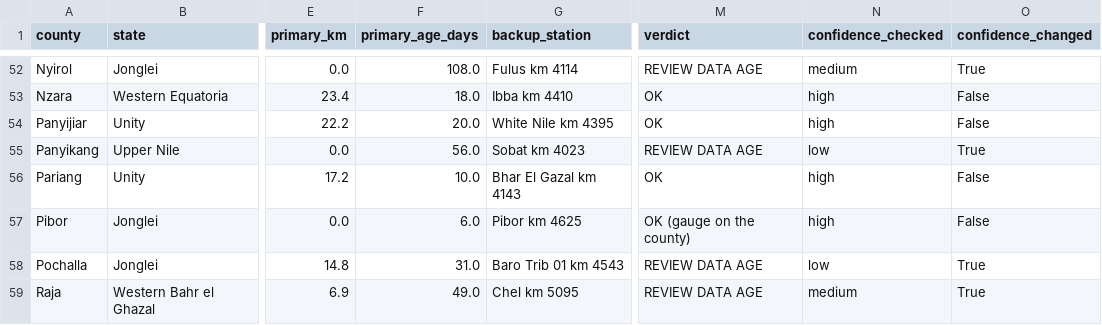
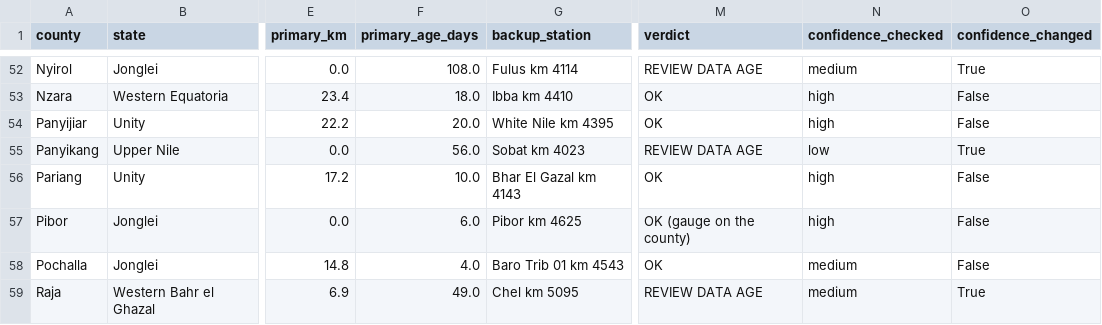
Before and after one commit to Penuelabi/altimetry-nightly, a CSV file: aa_out/county_gauge_options.csv, drawn as a sheet; only a part is shown, gaps mark what is left out; the diff covers the shown part only; the diff names each change by its address in the sheet, - before the commit and + after, or states it on an @@ line.

```diff
--- a/aa_out/county_gauge_options.csv
+++ b/aa_out/county_gauge_options.csv
-F58 (primary_age_days): 31.0
+F58 (primary_age_days): 4.0
-M58 (verdict): REVIEW DATA AGE
+M58 (verdict): OK
-N58 (confidence_checked): low
+N58 (confidence_checked): medium
-O58 (confidence_changed): True
+O58 (confidence_changed): False
```
Also changed, not shown: 11 edited cells elsewhere in this file, aa_out/aa_indicator_ledger.csv, aa_out/aap_rule_variables.csv, 21 other files.
